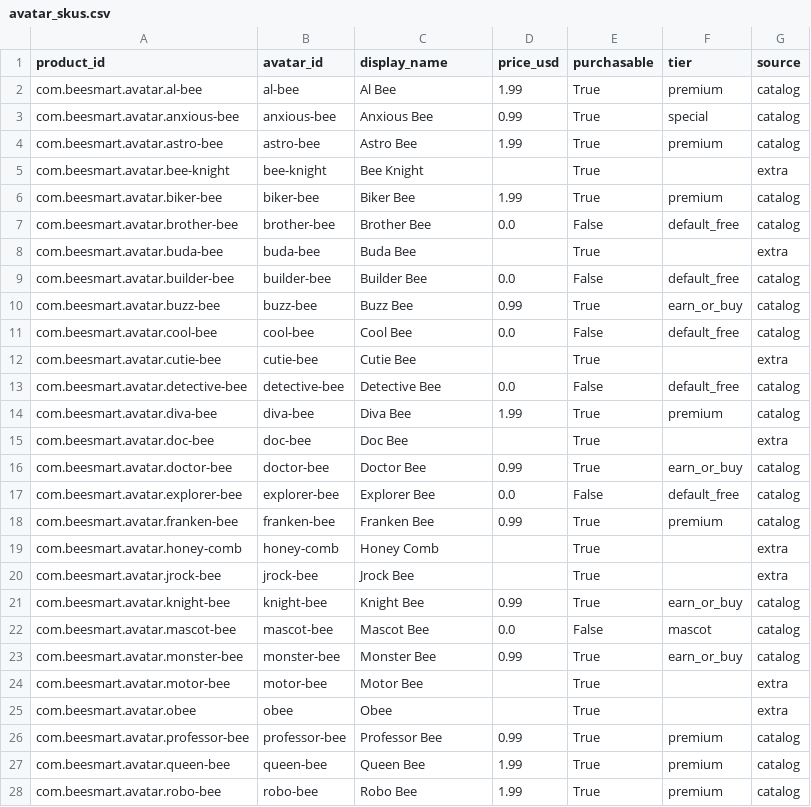
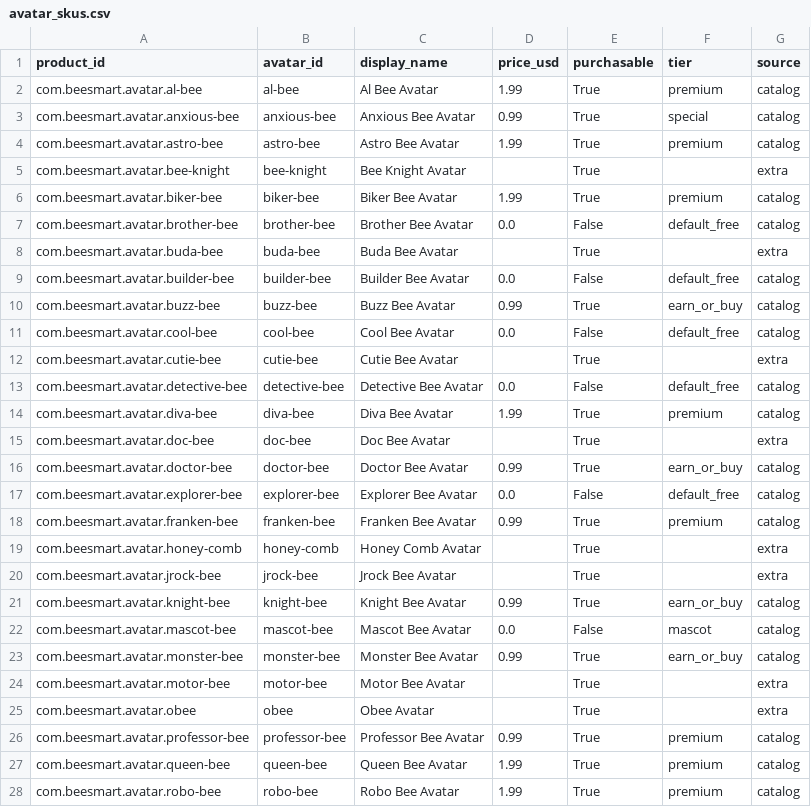
Before and after one commit to jalex0823/BeeSmartSpellingBeeApp, a CSV file: store/avatar_skus.csv, drawn as a sheet; only a part is shown; the diff covers the shown part only.

```diff
--- a/store/avatar_skus.csv
+++ b/store/avatar_skus.csv
@@ -1,28 +1,28 @@
 product_id,avatar_id,display_name,price_usd,purchasable,tier,source
-com.beesmart.avatar.al-bee,al-bee,Al Bee,1.99,True,premium,catalog
-com.beesmart.avatar.anxious-bee,anxious-bee,Anxious Bee,0.99,True,special,catalog
-com.beesmart.avatar.astro-bee,astro-bee,Astro Bee,1.99,True,premium,catalog
-com.beesmart.avatar.bee-knight,bee-knight,Bee Knight,,True,,extra
-com.beesmart.avatar.biker-bee,biker-bee,Biker Bee,1.99,True,premium,catalog
-com.beesmart.avatar.brother-bee,brother-bee,Brother Bee,0.0,False,default_free,catalog
-com.beesmart.avatar.buda-bee,buda-bee,Buda Bee,,True,,extra
-com.beesmart.avatar.builder-bee,builder-bee,Builder Bee,0.0,False,default_free,catalog
-com.beesmart.avatar.buzz-bee,buzz-bee,Buzz Bee,0.99,True,earn_or_buy,catalog
-com.beesmart.avatar.cool-bee,cool-bee,Cool Bee,0.0,False,default_free,catalog
-com.beesmart.avatar.cutie-bee,cutie-bee,Cutie Bee,,True,,extra
-com.beesmart.avatar.detective-bee,detective-bee,Detective Bee,0.0,False,default_free,catalog
-com.beesmart.avatar.diva-bee,diva-bee,Diva Bee,1.99,True,premium,catalog
-com.beesmart.avatar.doc-bee,doc-bee,Doc Bee,,True,,extra
-com.beesmart.avatar.doctor-bee,doctor-bee,Doctor Bee,0.99,True,earn_or_buy,catalog
-com.beesmart.avatar.explorer-bee,explorer-bee,Explorer Bee,0.0,False,default_free,catalog
-com.beesmart.avatar.franken-bee,franken-bee,Franken Bee,0.99,True,premium,catalog
-com.beesmart.avatar.honey-comb,honey-comb,Honey Comb,,True,,extra
-com.beesmart.avatar.jrock-bee,jrock-bee,Jrock Bee,,True,,extra
-com.beesmart.avatar.knight-bee,knight-bee,Knight Bee,0.99,True,earn_or_buy,catalog
-com.beesmart.avatar.mascot-bee,mascot-bee,Mascot Bee,0.0,False,mascot,catalog
-com.beesmart.avatar.monster-bee,monster-bee,Monster Bee,0.99,True,earn_or_buy,catalog
-com.beesmart.avatar.motor-bee,motor-bee,Motor Bee,,True,,extra
-com.beesmart.avatar.obee,obee,Obee,,True,,extra
-com.beesmart.avatar.professor-bee,professor-bee,Professor Bee,0.99,True,premium,catalog
-com.beesmart.avatar.queen-bee,queen-bee,Queen Bee,1.99,True,premium,catalog
-com.beesmart.avatar.robo-bee,robo-bee,Robo Bee,1.99,True,premium,catalog
+com.beesmart.avatar.al-bee,al-bee,Al Bee Avatar,1.99,True,premium,catalog
+com.beesmart.avatar.anxious-bee,anxious-bee,Anxious Bee Avatar,0.99,True,special,catalog
+com.beesmart.avatar.astro-bee,astro-bee,Astro Bee Avatar,1.99,True,premium,catalog
+com.beesmart.avatar.bee-knight,bee-knight,Bee Knight Avatar,,True,,extra
+com.beesmart.avatar.biker-bee,biker-bee,Biker Bee Avatar,1.99,True,premium,catalog
+com.beesmart.avatar.brother-bee,brother-bee,Brother Bee Avatar,0.0,False,default_free,catalog
+com.beesmart.avatar.buda-bee,buda-bee,Buda Bee Avatar,,True,,extra
+com.beesmart.avatar.builder-bee,builder-bee,Builder Bee Avatar,0.0,False,default_free,catalog
+com.beesmart.avatar.buzz-bee,buzz-bee,Buzz Bee Avatar,0.99,True,earn_or_buy,catalog
+com.beesmart.avatar.cool-bee,cool-bee,Cool Bee Avatar,0.0,False,default_free,catalog
+com.beesmart.avatar.cutie-bee,cutie-bee,Cutie Bee Avatar,,True,,extra
+com.beesmart.avatar.detective-bee,detective-bee,Detective Bee Avatar,0.0,False,default_free,catalog
+com.beesmart.avatar.diva-bee,diva-bee,Diva Bee Avatar,1.99,True,premium,catalog
+com.beesmart.avatar.doc-bee,doc-bee,Doc Bee Avatar,,True,,extra
+com.beesmart.avatar.doctor-bee,doctor-bee,Doctor Bee Avatar,0.99,True,earn_or_buy,catalog
+com.beesmart.avatar.explorer-bee,explorer-bee,Explorer Bee Avatar,0.0,False,default_free,catalog
+com.beesmart.avatar.franken-bee,franken-bee,Franken Bee Avatar,0.99,True,premium,catalog
+com.beesmart.avatar.honey-comb,honey-comb,Honey Comb Avatar,,True,,extra
+com.beesmart.avatar.jrock-bee,jrock-bee,Jrock Bee Avatar,,True,,extra
+com.beesmart.avatar.knight-bee,knight-bee,Knight Bee Avatar,0.99,True,earn_or_buy,catalog
+com.beesmart.avatar.mascot-bee,mascot-bee,Mascot Bee Avatar,0.0,False,mascot,catalog
+com.beesmart.avatar.monster-bee,monster-bee,Monster Bee Avatar,0.99,True,earn_or_buy,catalog
+com.beesmart.avatar.motor-bee,motor-bee,Motor Bee Avatar,,True,,extra
+com.beesmart.avatar.obee,obee,Obee Avatar,,True,,extra
+com.beesmart.avatar.professor-bee,professor-bee,Professor Bee Avatar,0.99,True,premium,catalog
+com.beesmart.avatar.queen-bee,queen-bee,Queen Bee Avatar,1.99,True,premium,catalog
+com.beesmart.avatar.robo-bee,robo-bee,Robo Bee Avatar,1.99,True,premium,catalog
```
Also changed, not shown: 11 edited cells elsewhere in this file, 48 other files.
